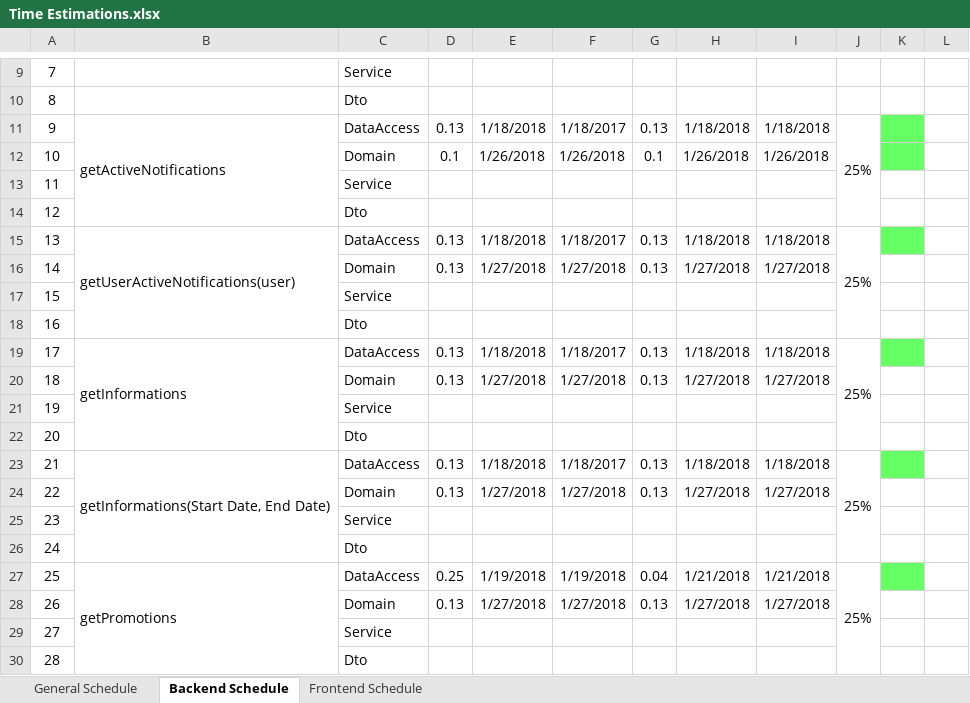
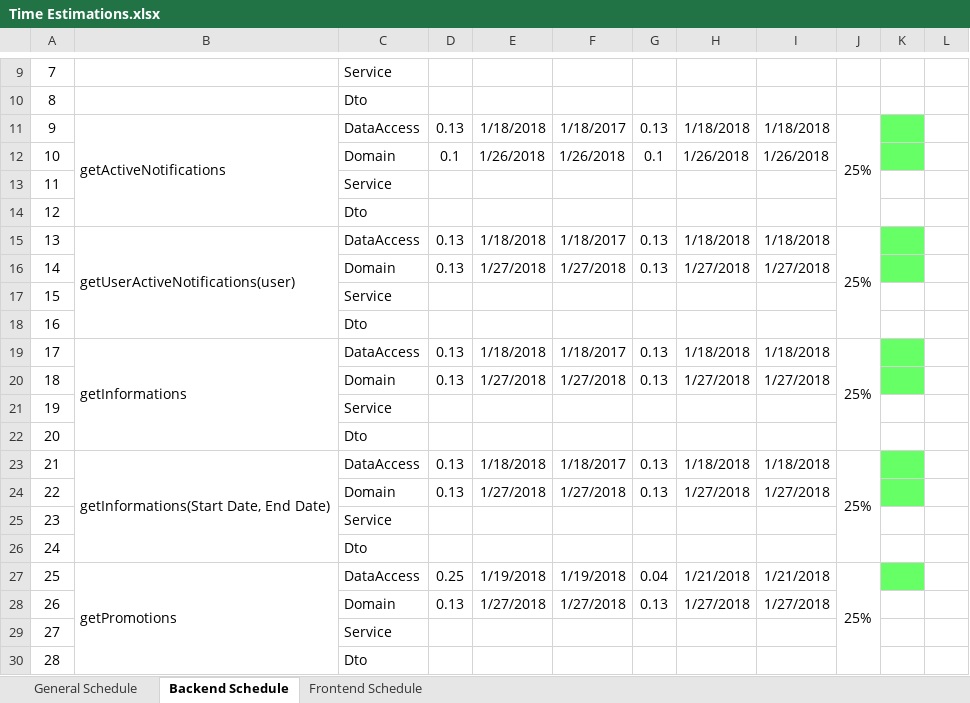
Before and after one commit to macc87/lagartija, an Excel workbook: schedules/Time Estimations.xlsx, sheet Backend Schedule, drawn as a sheet; only a part is shown, gaps mark what is left out; values as stored, in another font and other column widths than the file's, no borders; the diff names each change by its address in the sheet, - before the commit and + after, or states it on an @@ line.

Commit message:
[Schedule] updating schedule

```diff
--- a/schedules/Time Estimations.xlsx (sheet Backend Schedule)
+++ b/schedules/Time Estimations.xlsx (sheet Backend Schedule)
-K16 fill: none
+K16 fill: #66FF66
-K20 fill: none
+K20 fill: #66FF66
-K24 fill: none
+K24 fill: #66FF66
```
